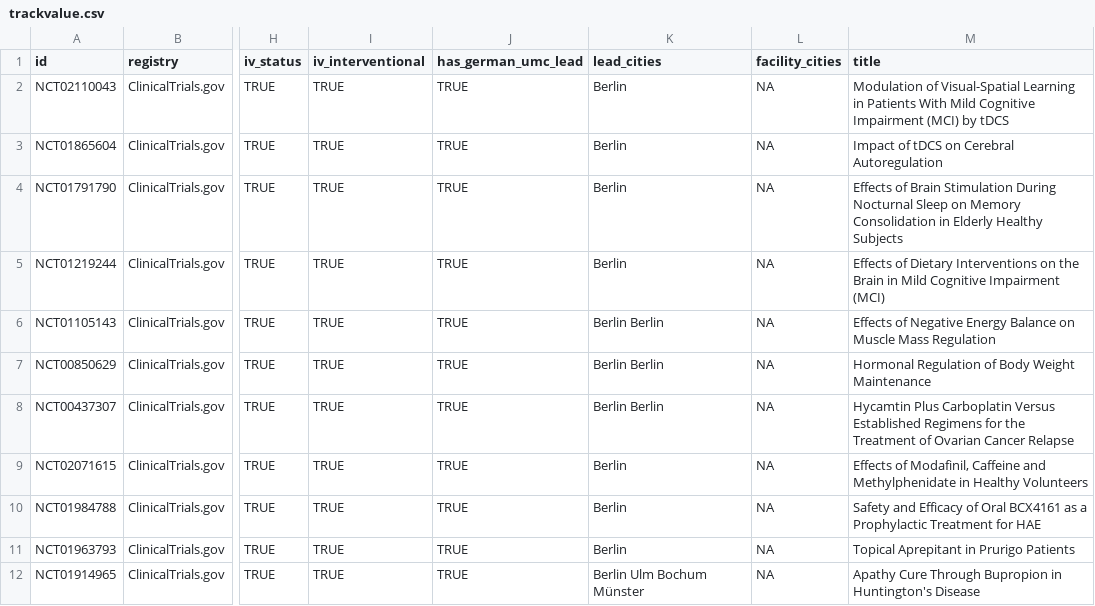
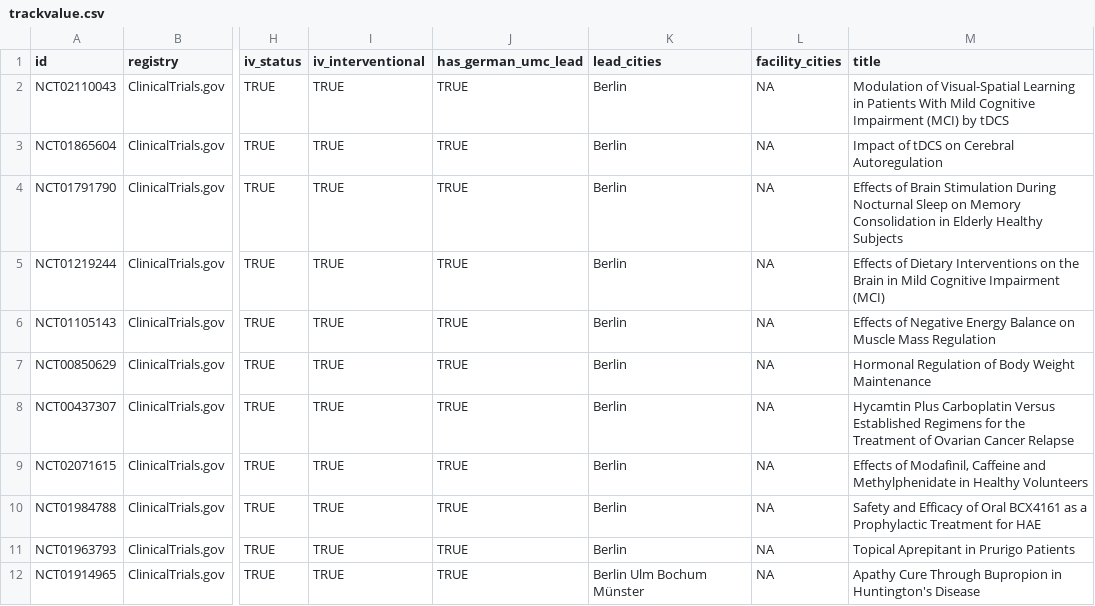
Before and after one commit to quest-bih/tv-ct-transparency, a CSV file: data/processed/trackvalue.csv, drawn as a sheet; only a part is shown, gaps mark what is left out; the diff covers the shown part only; the diff names each change by its address in the sheet, - before the commit and + after, or states it on an @@ line.

Commit message:
Update trackvalue dataset in line with intovalue
- Remove umc dupes due to iv version (https://github.com/maia-sh/intovalue-data/pull/26)

```diff
--- a/data/processed/trackvalue.csv
+++ b/data/processed/trackvalue.csv
-K6:K8 (lead_cities): Berlin Berlin
+K6:K8 (lead_cities): Berlin
```
Also changed, not shown: 11 edited cells elsewhere in this file, 1 other file.
